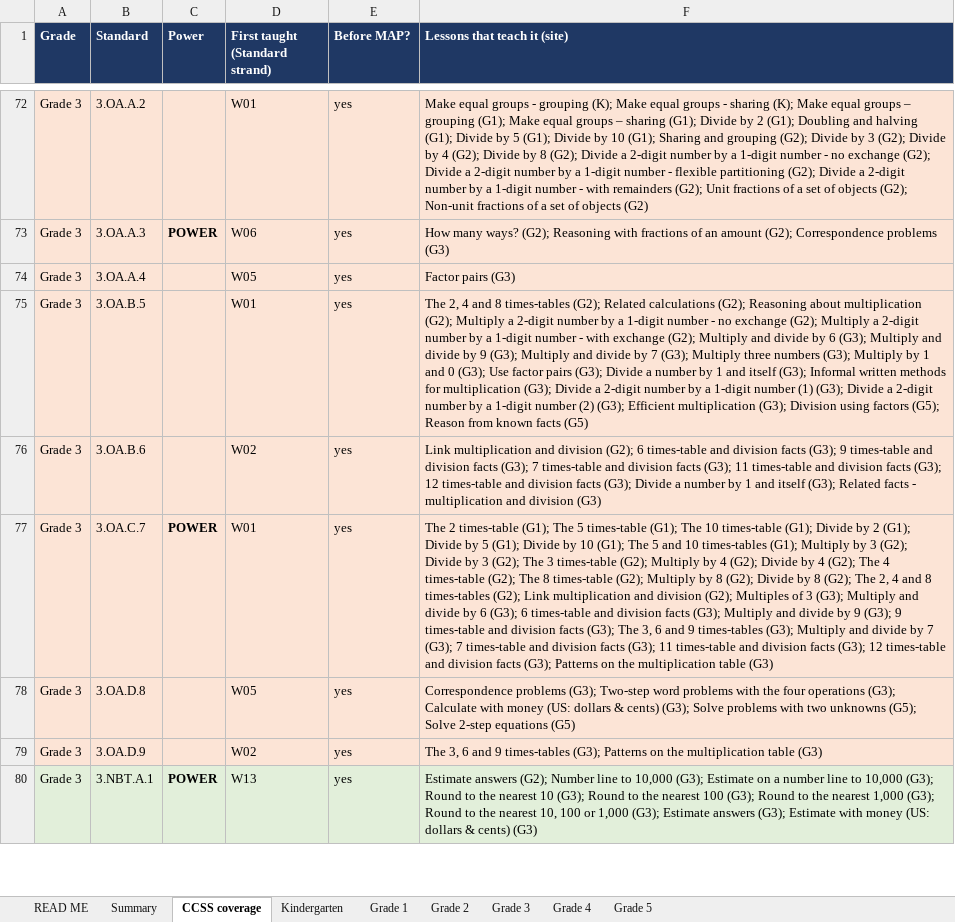
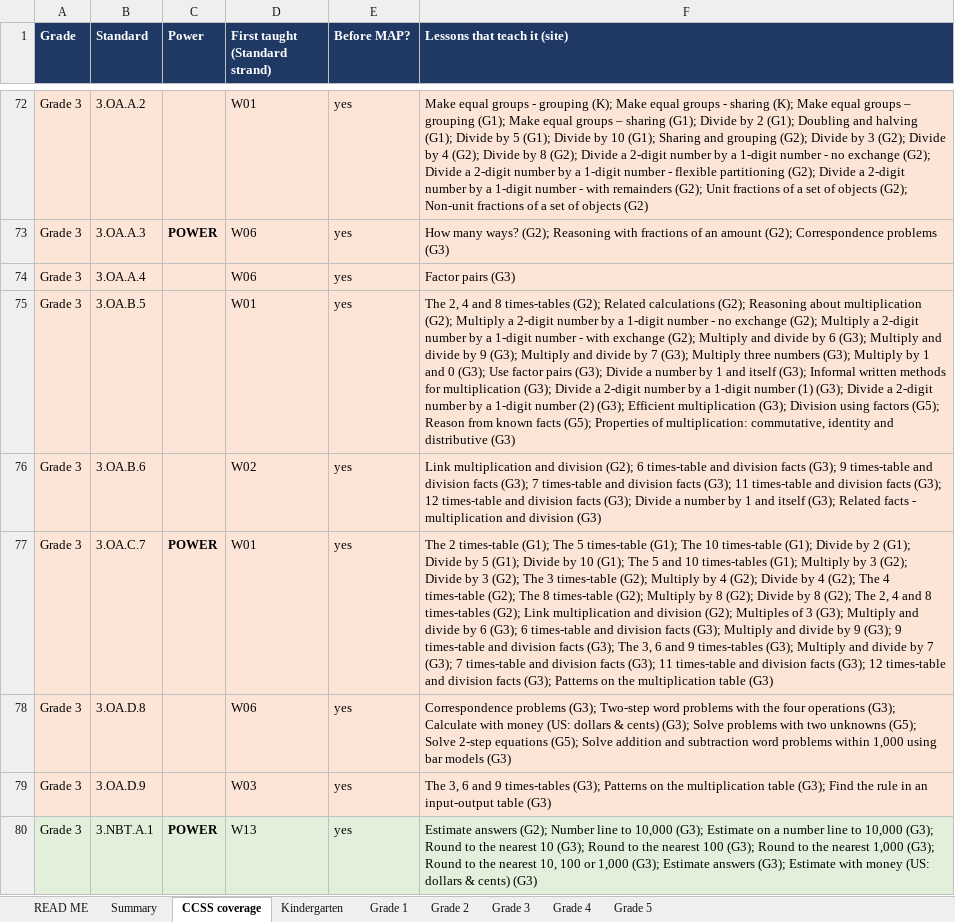
Before and after one commit to timjmills/awsajacademymath, an Excel workbook: preview/docs/Awsaj-Domain-Sequence-K-5-2026-27.xlsx, sheet CCSS coverage, drawn as a sheet; only a part is shown, gaps mark what is left out; values as stored, in another font and other column widths than the file's, no borders; the diff covers the shown part only; the diff names each change by its address in the sheet, - before the commit and + after, or states it on an @@ line.

```diff
--- a/preview/docs/Awsaj-Domain-Sequence-K-5-2026-27.xlsx (sheet CCSS coverage)
+++ b/preview/docs/Awsaj-Domain-Sequence-K-5-2026-27.xlsx (sheet CCSS coverage)
-D74 (First taught (Standard strand)): W05
+D74 (First taught (Standard strand)): W06
-F75 (Lessons that teach it (site)): …known facts (G5)
+F75 (Lessons that teach it (site)): …known facts (G5); Properties of multiplication: commutative, identity and distributive (G3)
-D78 (First taught (Standard strand)): W05
+D78 (First taught (Standard strand)): W06
-F78 (Lessons that teach it (site)): …2-step equations (G5)
+F78 (Lessons that teach it (site)): …2-step equations (G5); Solve addition and subtraction word problems within 1,000 using bar models (G3)
-D79 (First taught (Standard strand)): W02
+D79 (First taught (Standard strand)): W03
-F79 (Lessons that teach it (site)): …multiplication table (G3)
+F79 (Lessons that teach it (site)): …multiplication table (G3); Find the rule in an input-output table (G3)
```
Also changed, not shown: 104 edited cells elsewhere in this sheet, sheet Grade 4, sheet Grade 3, sheet Grade 1, sheet Kindergarten, sheet Grade 5, sheet Grade 2, 1 more sheet, 20 other files.
